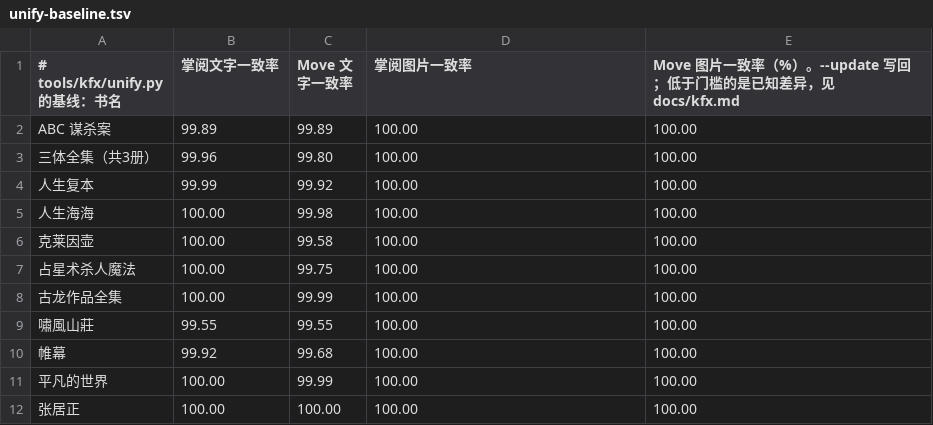
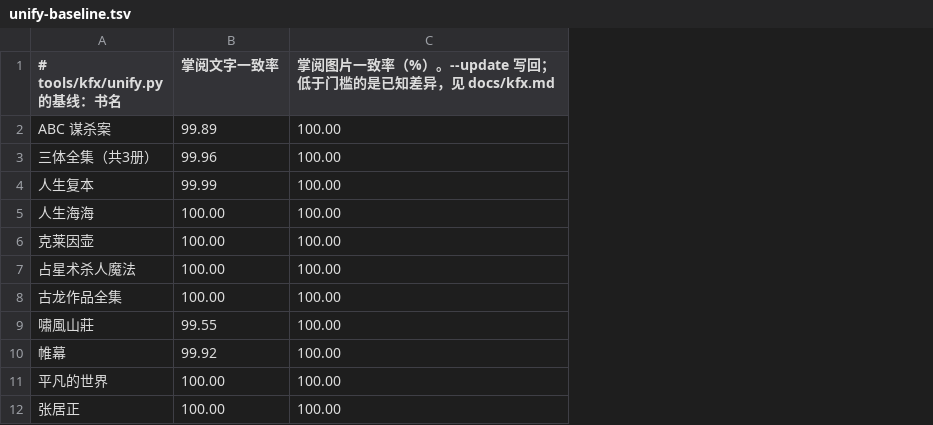
Before and after one commit to bbq191/sheng-ren, a TSV file: tools/kfx/unify-baseline.tsv, drawn as a sheet; only a part is shown; removed rows and columns are numbered as before the commit, all else as after; the diff names each change by its address in the sheet, - before the commit and + after, or states it on an @@ line.

```diff
--- a/tools/kfx/unify-baseline.tsv
+++ b/tools/kfx/unify-baseline.tsv
-column C (Move 文字一致率), rows 2-12: 99.89 | 99.80 | 99.92 | 99.98 | 99.58 | 99.75 | 99.99 | 99.55 | 99.68 | 99.99 | 100.00
-column E, rows 1-12: Move 图片一致率（%）。--update 写回；低于门槛的是已知差异，见 docs/kfx.md | 100.00 | 100.00 | 100.00 | 100.00 | 100.00 | 100.00 | 100.00 | 100.00 | 100.00 | 100.00 | 100.00
-C1: 掌阅图片一致率
+C1: 掌阅图片一致率（%）。--update 写回；低于门槛的是已知差异，见 docs/kfx.md
```
Also changed, not shown: tools/kfx/layout-baseline.tsv, 53 other files.
